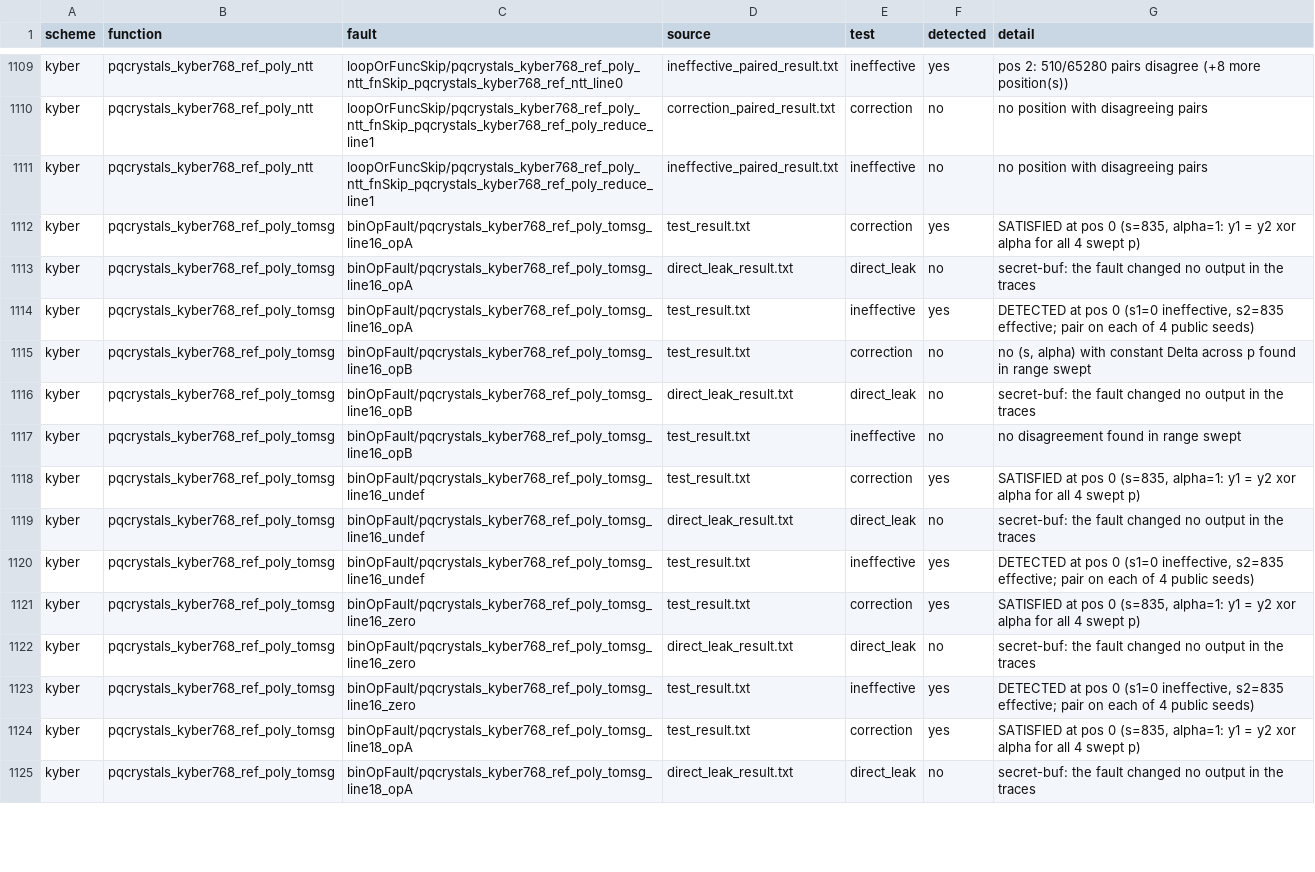
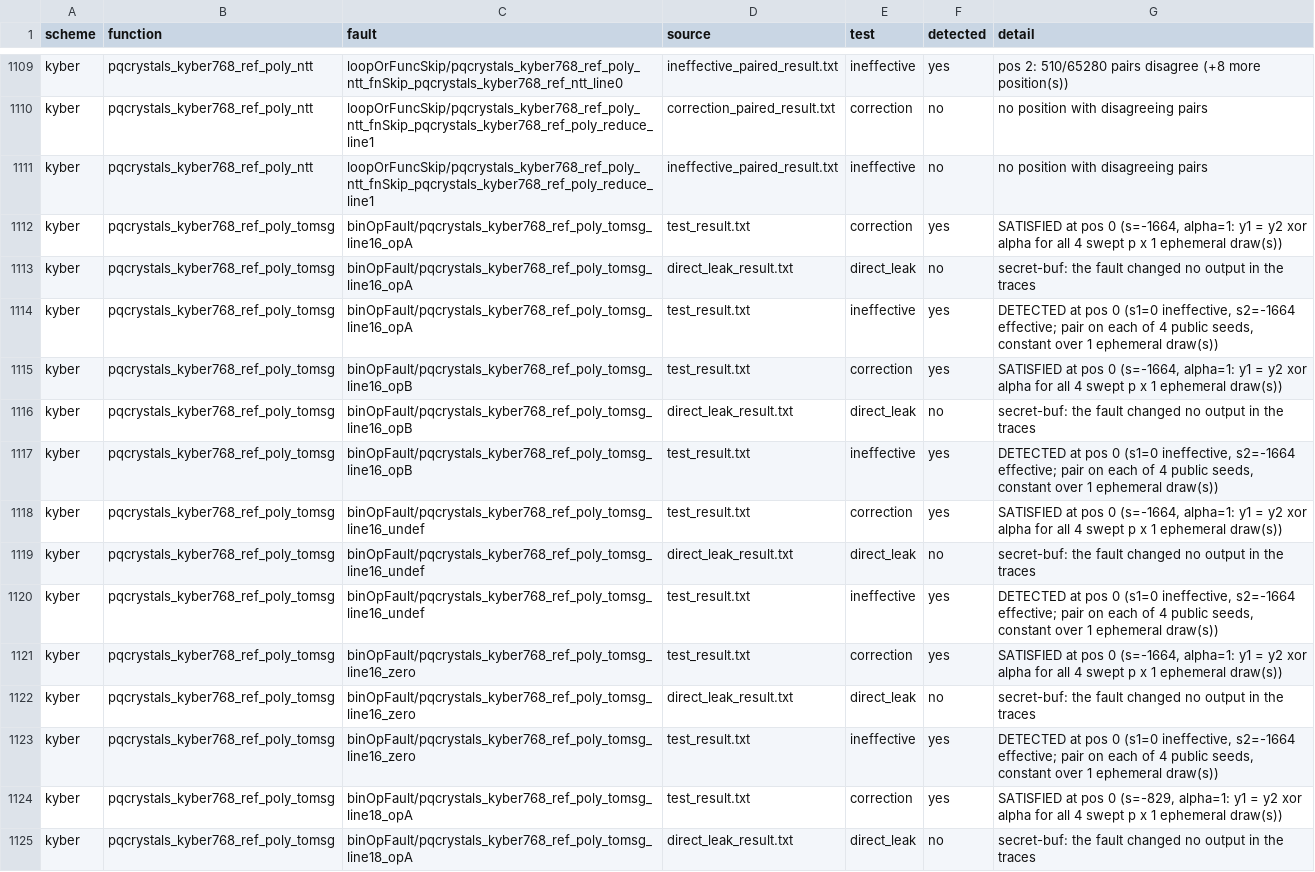
Before and after one commit to s1ddh3sh/QEMU-test, a CSV file: fault_report_all.csv, drawn as a sheet; only a part is shown, gaps mark what is left out; the diff covers the shown part only.

```diff
--- a/fault_report_all.csv
+++ b/fault_report_all.csv
@@ -1111,15 +1111,15 @@ kyber,pqcrystals_kyber768_ref_poly_ntt,loopOrFuncSkip/pqcrystals_kyber768_ref_po
 kyber,pqcrystals_kyber768_ref_poly_ntt,loopOrFuncSkip/pqcrystals_kyber768_ref_poly_ntt_fnSkip_pqcrystals_kyber768_ref_poly_reduce_line1,ineffective_paired_result.txt,ineffective,no,no position with disagreeing pairs
-kyber,pqcrystals_kyber768_ref_poly_tomsg,binOpFault/pqcrystals_kyber768_ref_poly_tomsg_line16_opA,test_result.txt,correction,yes,"SATISFIED at pos 0 (s=835, alpha=1: y1 = y2 xor alpha for all 4 swept p)"
+kyber,pqcrystals_kyber768_ref_poly_tomsg,binOpFault/pqcrystals_kyber768_ref_poly_tomsg_line16_opA,test_result.txt,correction,yes,"SATISFIED at pos 0 (s=-1664, alpha=1: y1 = y2 xor alpha for all 4 swept p x 1 ephemeral draw(s))"
 kyber,pqcrystals_kyber768_ref_poly_tomsg,binOpFault/pqcrystals_kyber768_ref_poly_tomsg_line16_opA,direct_leak_result.txt,direct_leak,no,secret-buf: the fault changed no output in the traces
-kyber,pqcrystals_kyber768_ref_poly_tomsg,binOpFault/pqcrystals_kyber768_ref_poly_tomsg_line16_opA,test_result.txt,ineffective,yes,"DETECTED at pos 0 (s1=0 ineffective, s2=835 effective; pair on each of 4 public seeds)"
-kyber,pqcrystals_kyber768_ref_poly_tomsg,binOpFault/pqcrystals_kyber768_ref_poly_tomsg_line16_opB,test_result.txt,correction,no,"no (s, alpha) with constant Delta across p found in range swept"
+kyber,pqcrystals_kyber768_ref_poly_tomsg,binOpFault/pqcrystals_kyber768_ref_poly_tomsg_line16_opA,test_result.txt,ineffective,yes,"DETECTED at pos 0 (s1=0 ineffective, s2=-1664 effective; pair on each of 4 public seeds, constant over 1 ephemeral draw(s))"
+kyber,pqcrystals_kyber768_ref_poly_tomsg,binOpFault/pqcrystals_kyber768_ref_poly_tomsg_line16_opB,test_result.txt,correction,yes,"SATISFIED at pos 0 (s=-1664, alpha=1: y1 = y2 xor alpha for all 4 swept p x 1 ephemeral draw(s))"
 kyber,pqcrystals_kyber768_ref_poly_tomsg,binOpFault/pqcrystals_kyber768_ref_poly_tomsg_line16_opB,direct_leak_result.txt,direct_leak,no,secret-buf: the fault changed no output in the traces
-kyber,pqcrystals_kyber768_ref_poly_tomsg,binOpFault/pqcrystals_kyber768_ref_poly_tomsg_line16_opB,test_result.txt,ineffective,no,no disagreement found in range swept
-kyber,pqcrystals_kyber768_ref_poly_tomsg,binOpFault/pqcrystals_kyber768_ref_poly_tomsg_line16_undef,test_result.txt,correction,yes,"SATISFIED at pos 0 (s=835, alpha=1: y1 = y2 xor alpha for all 4 swept p)"
+kyber,pqcrystals_kyber768_ref_poly_tomsg,binOpFault/pqcrystals_kyber768_ref_poly_tomsg_line16_opB,test_result.txt,ineffective,yes,"DETECTED at pos 0 (s1=0 ineffective, s2=-1664 effective; pair on each of 4 public seeds, constant over 1 ephemeral draw(s))"
+kyber,pqcrystals_kyber768_ref_poly_tomsg,binOpFault/pqcrystals_kyber768_ref_poly_tomsg_line16_undef,test_result.txt,correction,yes,"SATISFIED at pos 0 (s=-1664, alpha=1: y1 = y2 xor alpha for all 4 swept p x 1 ephemeral draw(s))"
 kyber,pqcrystals_kyber768_ref_poly_tomsg,binOpFault/pqcrystals_kyber768_ref_poly_tomsg_line16_undef,direct_leak_result.txt,direct_leak,no,secret-buf: the fault changed no output in the traces
-kyber,pqcrystals_kyber768_ref_poly_tomsg,binOpFault/pqcrystals_kyber768_ref_poly_tomsg_line16_undef,test_result.txt,ineffective,yes,"DETECTED at pos 0 (s1=0 ineffective, s2=835 effective; pair on each of 4 public seeds)"
-kyber,pqcrystals_kyber768_ref_poly_tomsg,binOpFault/pqcrystals_kyber768_ref_poly_tomsg_line16_zero,test_result.txt,correction,yes,"SATISFIED at pos 0 (s=835, alpha=1: y1 = y2 xor alpha for all 4 swept p)"
+kyber,pqcrystals_kyber768_ref_poly_tomsg,binOpFault/pqcrystals_kyber768_ref_poly_tomsg_line16_undef,test_result.txt,ineffective,yes,"DETECTED at pos 0 (s1=0 ineffective, s2=-1664 effective; pair on each of 4 public seeds, constant over 1 ephemeral draw(s))"
+kyber,pqcrystals_kyber768_ref_poly_tomsg,binOpFault/pqcrystals_kyber768_ref_poly_tomsg_line16_zero,test_result.txt,correction,yes,"SATISFIED at pos 0 (s=-1664, alpha=1: y1 = y2 xor alpha for all 4 swept p x 1 ephemeral draw(s))"
 kyber,pqcrystals_kyber768_ref_poly_tomsg,binOpFault/pqcrystals_kyber768_ref_poly_tomsg_line16_zero,direct_leak_result.txt,direct_leak,no,secret-buf: the fault changed no output in the traces
-kyber,pqcrystals_kyber768_ref_poly_tomsg,binOpFault/pqcrystals_kyber768_ref_poly_tomsg_line16_zero,test_result.txt,ineffective,yes,"DETECTED at pos 0 (s1=0 ineffective, s2=835 effective; pair on each of 4 public seeds)"
-kyber,pqcrystals_kyber768_ref_poly_tomsg,binOpFault/pqcrystals_kyber768_ref_poly_tomsg_line18_opA,test_result.txt,correction,yes,"SATISFIED at pos 0 (s=835, alpha=1: y1 = y2 xor alpha for all 4 swept p)"
+kyber,pqcrystals_kyber768_ref_poly_tomsg,binOpFault/pqcrystals_kyber768_ref_poly_tomsg_line16_zero,test_result.txt,ineffective,yes,"DETECTED at pos 0 (s1=0 ineffective, s2=-1664 effective; pair on each of 4 public seeds, constant over 1 ephemeral draw(s))"
+kyber,pqcrystals_kyber768_ref_poly_tomsg,binOpFault/pqcrystals_kyber768_ref_poly_tomsg_line18_opA,test_result.txt,correction,yes,"SATISFIED at pos 0 (s=-829, alpha=1: y1 = y2 xor alpha for all 4 swept p x 1 ephemeral draw(s))"
 kyber,pqcrystals_kyber768_ref_poly_tomsg,binOpFault/pqcrystals_kyber768_ref_poly_tomsg_line18_opA,direct_leak_result.txt,direct_leak,no,secret-buf: the fault changed no output in the traces
```
Also changed, not shown: 41 edited cells elsewhere in this file, fault_report_kyber.csv, 9 other files.
